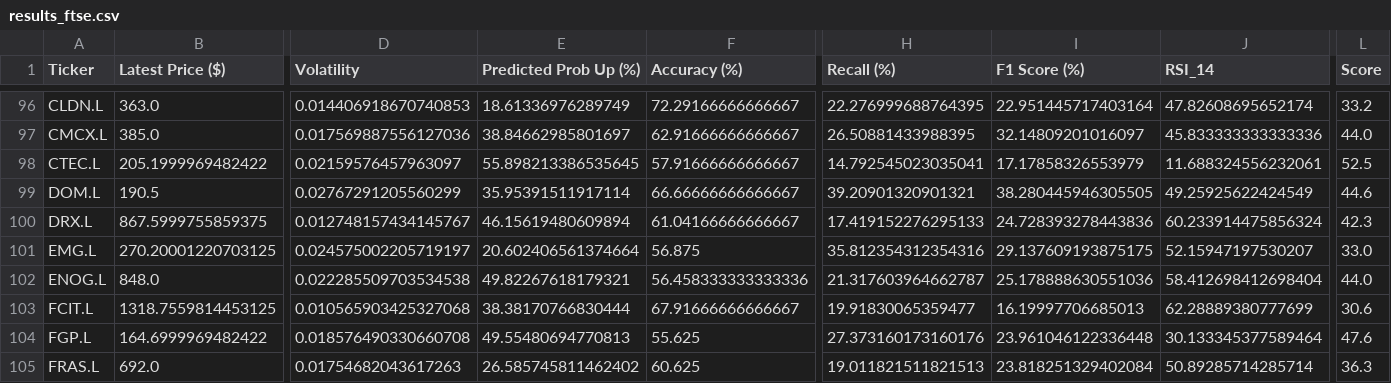
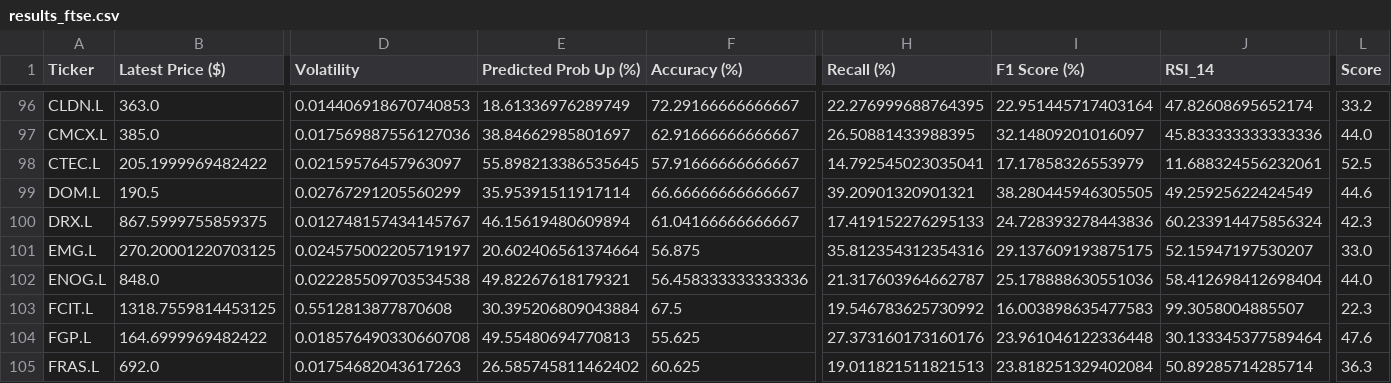
Before and after one commit to Toby0603/AlphaRank, a CSV file: results_ftse.csv, drawn as a sheet; only a part is shown, gaps mark what is left out; the diff names each change by its address in the sheet, - before the commit and + after, or states it on an @@ line.

```diff
--- a/results_ftse.csv
+++ b/results_ftse.csv
-D103 (Volatility): 0.010565903425327068
+D103 (Volatility): 0.5512813877870608
-E103 (Predicted Prob Up (%)): 38.38170766830444
+E103 (Predicted Prob Up (%)): 30.395206809043884
-F103 (Accuracy (%)): 67.91666666666667
+F103 (Accuracy (%)): 67.5
-H103 (Recall (%)): 19.91830065359477
+H103 (Recall (%)): 19.546783625730992
-I103 (F1 Score (%)): 16.19997706685013
+I103 (F1 Score (%)): 16.003898635477583
-J103 (RSI_14): 62.28889380777699
+J103 (RSI_14): 99.3058004885507
-L103 (Score): 30.6
+L103 (Score): 22.3
```
Also changed, not shown: benchmark_summary.csv, performance_history.csv, 1 other file.
